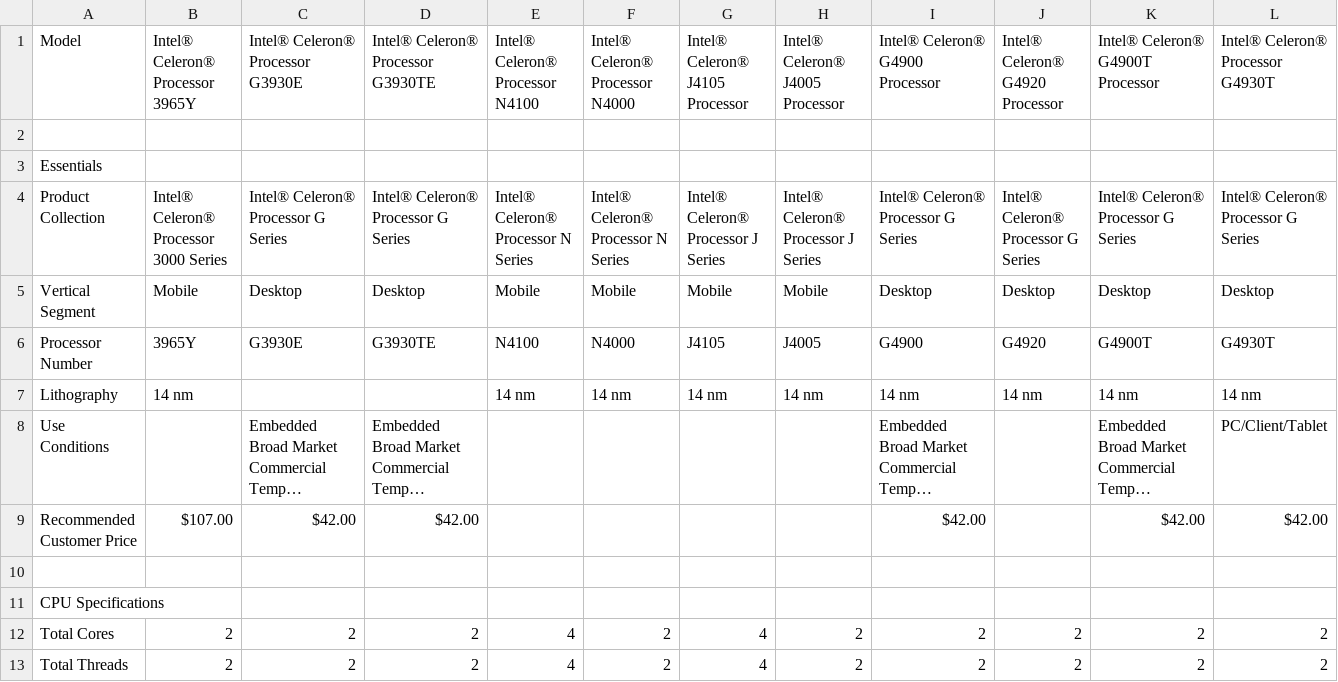
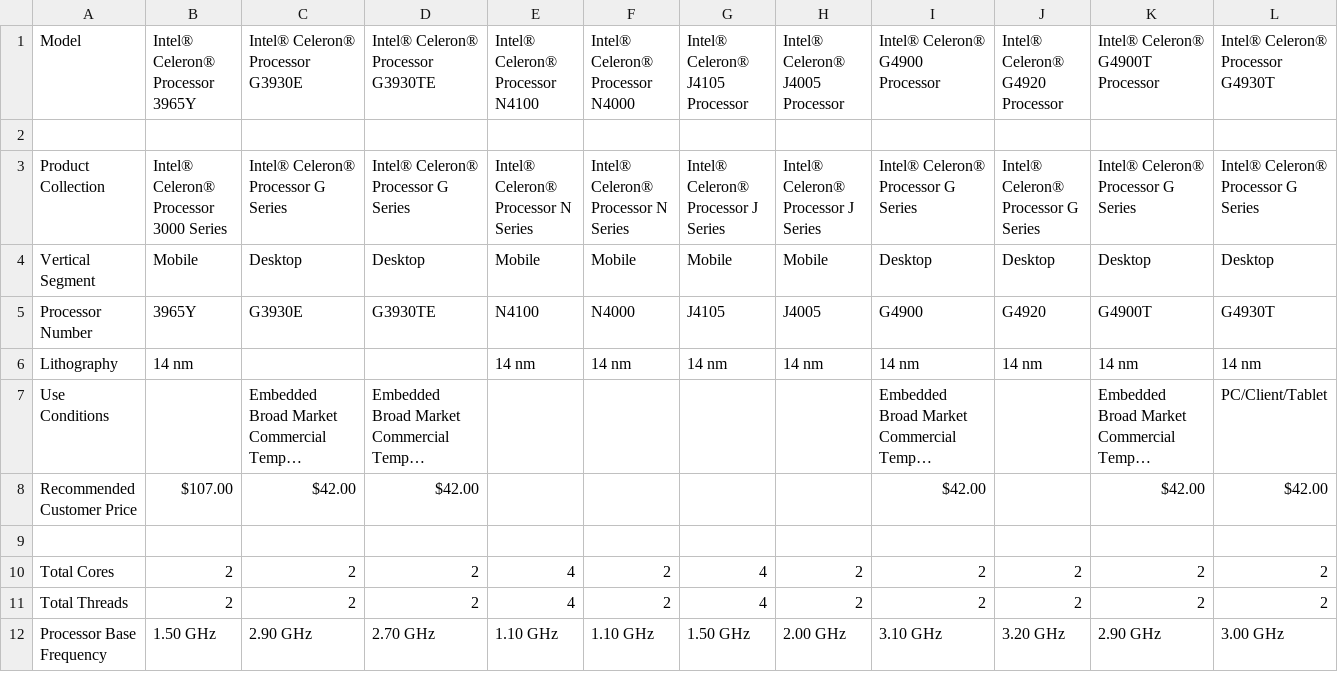
Before and after one commit to Theosdoor/Data-Cleaning-and-Analysis-Coursework, a CSV file: Intel_ARK_ComparisonChart_2023_12_11.csv, drawn as a sheet; only a part is shown; the shorter side is filled out with more unchanged rows; long unchanged cells end in …; rows hold the shown columns only; the diff names each change by its address in the sheet, - before the commit and + after, or states it on an @@ line.

Commit message:
Update Intel_ARK_ComparisonChart_2023_12_11.csv

```diff
--- a/Intel_ARK_ComparisonChart_2023_12_11.csv
+++ b/Intel_ARK_ComparisonChart_2023_12_11.csv
-row 3: Essentials
-row 11: CPU Specifications
```
